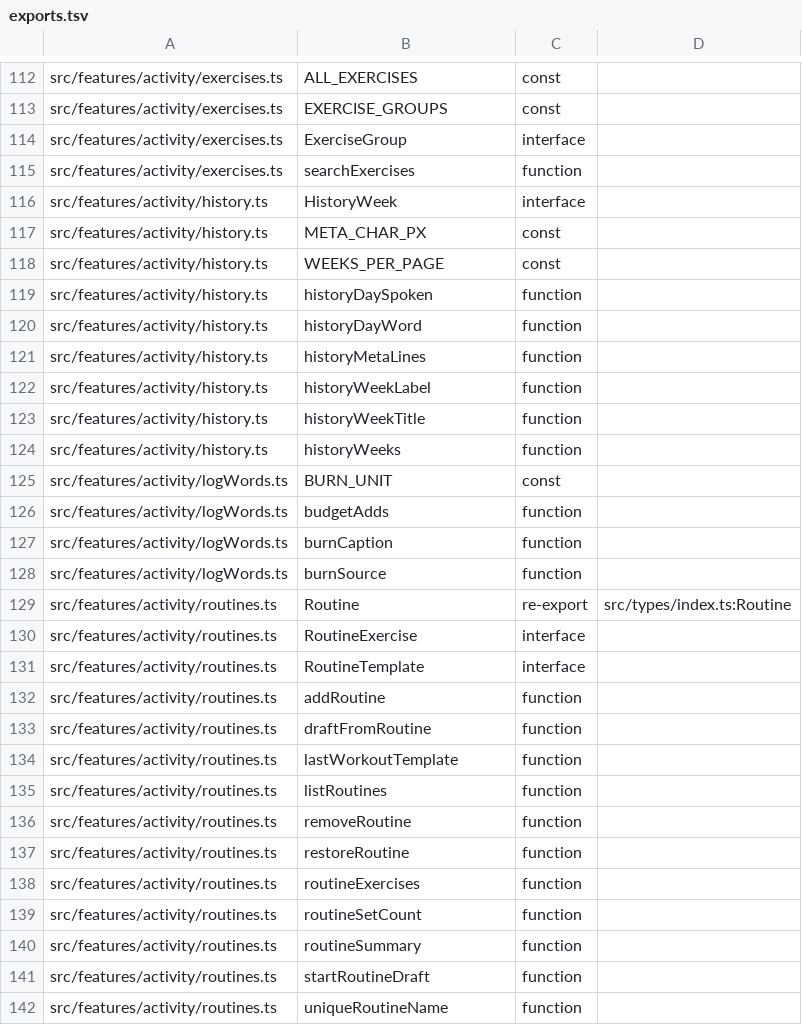
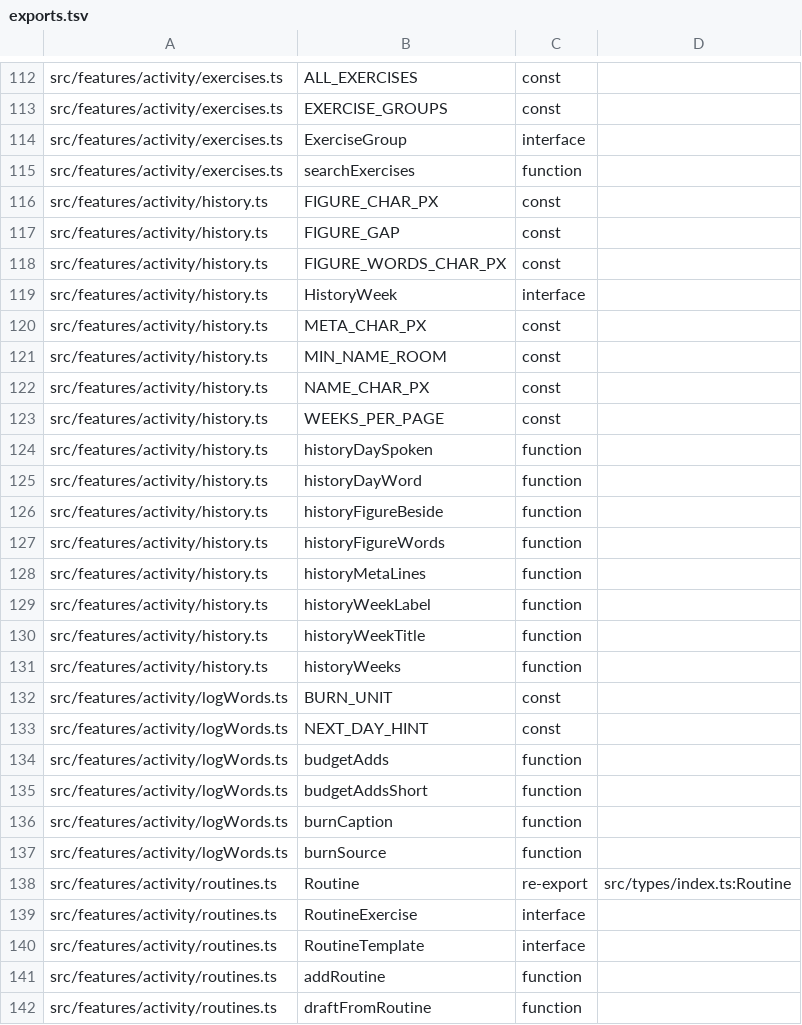
Before and after one commit to peleg2312/HealthCal, a TSV file: docs/code-map/exports.tsv, drawn as a sheet; only a part is shown, gaps mark what is left out; the shorter side is filled out with more unchanged rows; the diff names each change by its address in the sheet, - before the commit and + after, or states it on an @@ line.

```diff
--- a/docs/code-map/exports.tsv
+++ b/docs/code-map/exports.tsv
+row 116: src/features/activity/history.ts | FIGURE_CHAR_PX | const
+row 117: src/features/activity/history.ts | FIGURE_GAP | const
+row 118: src/features/activity/history.ts | FIGURE_WORDS_CHAR_PX | const
+row 121: src/features/activity/history.ts | MIN_NAME_ROOM | const
+row 122: src/features/activity/history.ts | NAME_CHAR_PX | const
+row 126: src/features/activity/history.ts | historyFigureBeside | function
+row 127: src/features/activity/history.ts | historyFigureWords | function
+row 133: src/features/activity/logWords.ts | NEXT_DAY_HINT | const
+row 135: src/features/activity/logWords.ts | budgetAddsShort | function
```
Also changed, not shown: docs/code-map/imports.tsv, docs/code-map/uses.tsv, 11 other files.
